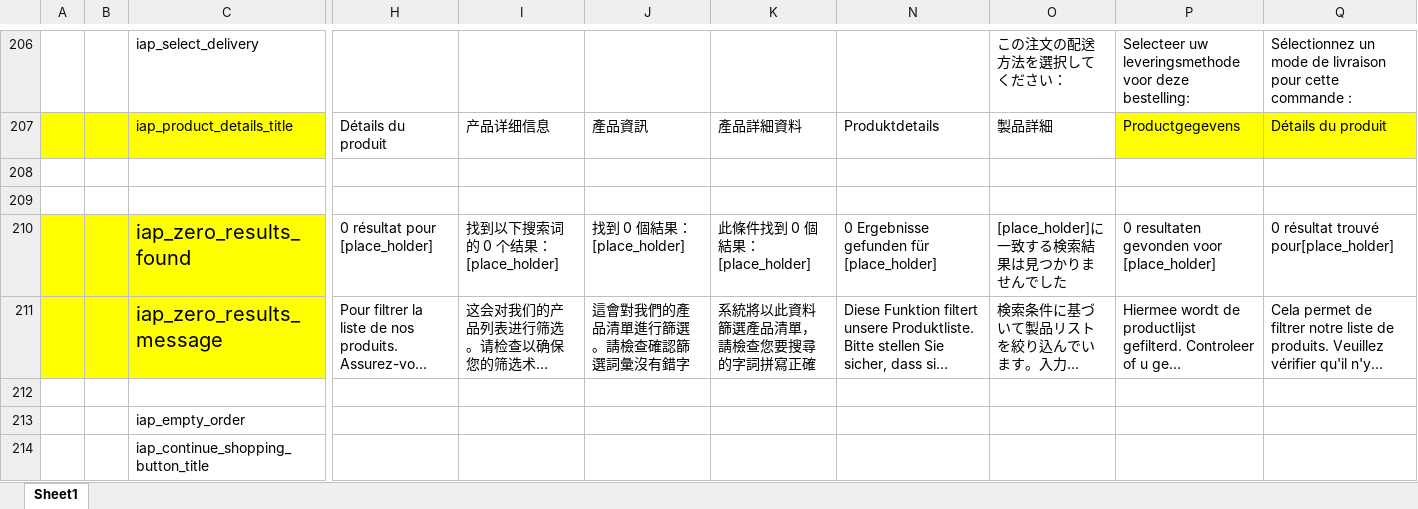
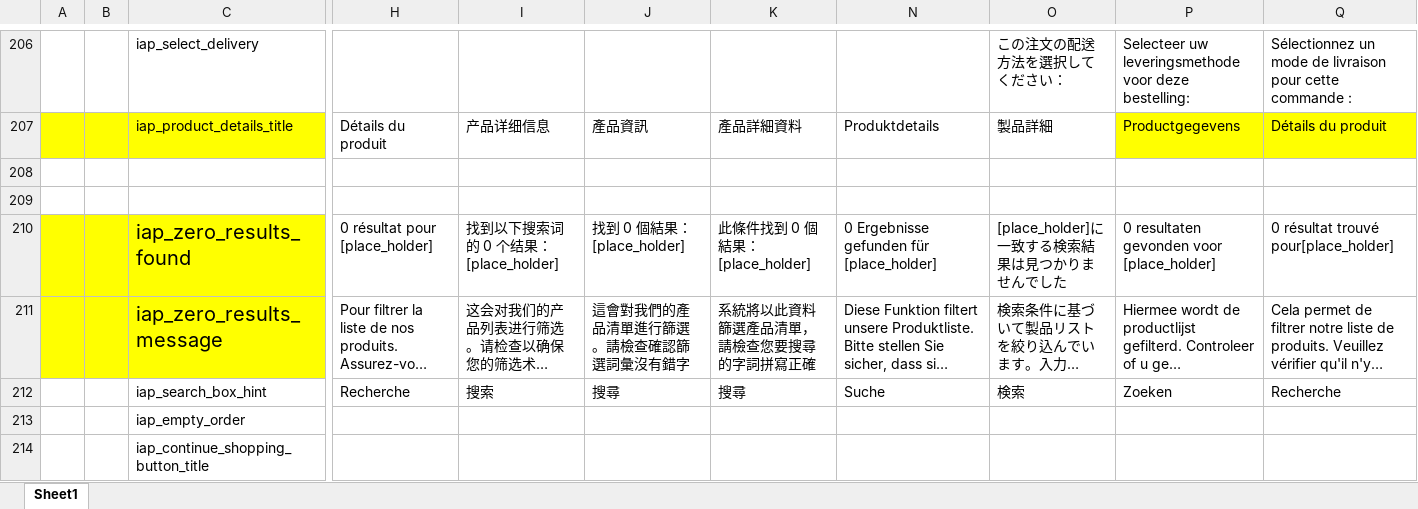
Before and after one commit to rahul2008/mobile-plf-android, an Excel workbook: Documents/IAP_Localization_Strings.xlsx, sheet Sheet1, drawn as a sheet; only a part is shown, gaps mark what is left out; long unchanged cells end in …; values as stored, in another font and other column widths than the file's, no borders; table styles not drawn; rows hold the shown columns only; the diff names each change by its address in the sheet, - before the commit and + after, or states it on an @@ line.

Commit message:
Search localized string implemented from Consumer care and updated our excel

```diff
--- a/Documents/IAP_Localization_Strings.xlsx (sheet Sheet1)
+++ b/Documents/IAP_Localization_Strings.xlsx (sheet Sheet1)
-row 212: (empty)
+row 212:  |  | iap_search_box_hint | Recherche | 搜索 | 搜尋 | 搜尋 | Suche | 検索 | Zoeken | Recherche
```
Also changed, not shown: 40 other files.
